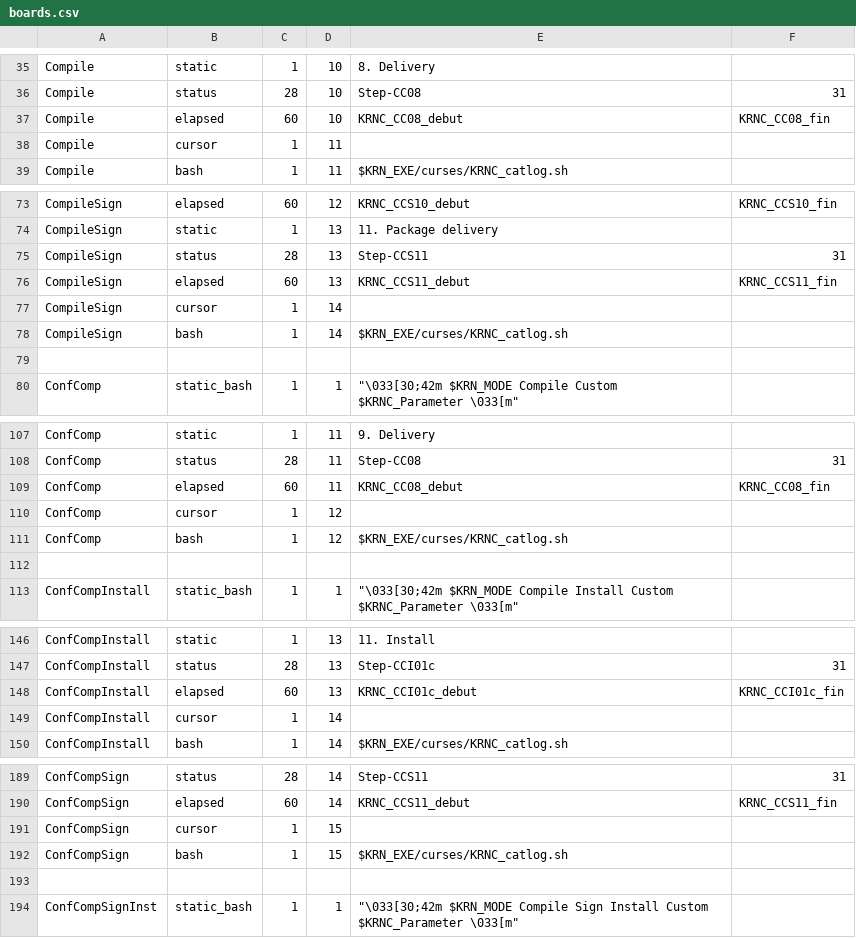
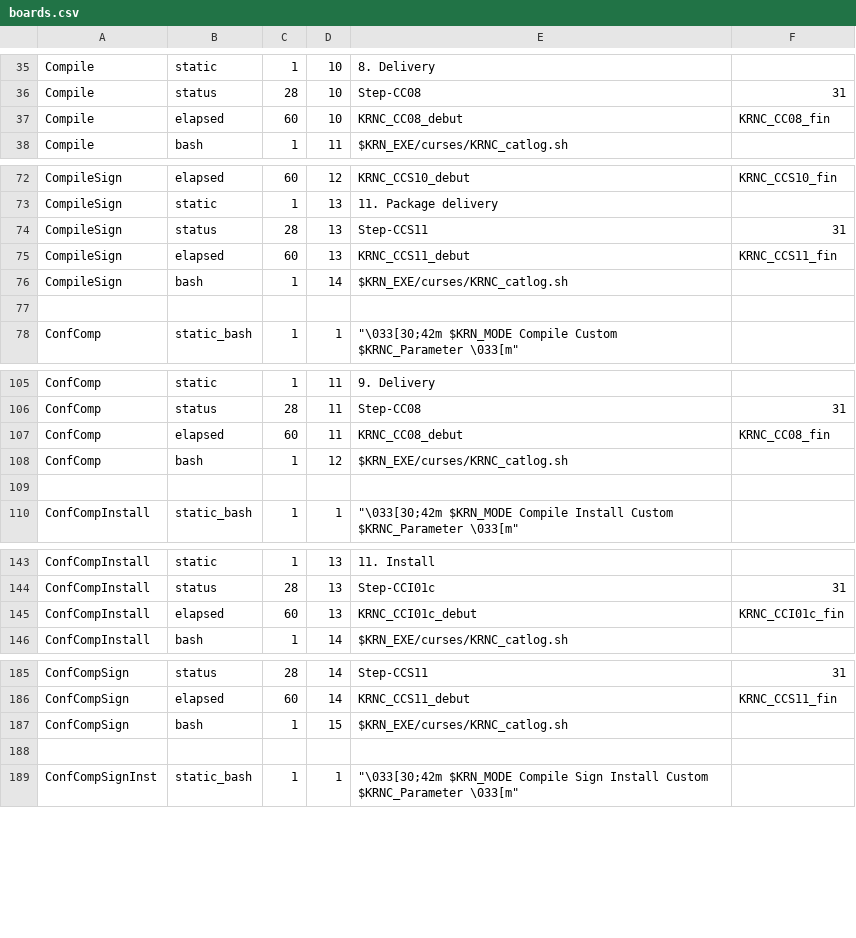
Before and after one commit to TNZfr/krn, a CSV file: last/curses/boards.csv, drawn as a sheet; only a part is shown, gaps mark what is left out; the diff covers the shown part only; the diff names each change by its address in the sheet, - before the commit and + after, or states it on an @@ line.

Commit message:
Version 10.1 curses optimisation : - refreshes now work in real-time mode - remove all unnecessary code and test to reduce cpu overhead - few aesthetic improvements

```diff
--- a/last/curses/boards.csv
+++ b/last/curses/boards.csv
-row 38: Compile | cursor | 1 | 11
-row 77: CompileSign | cursor | 1 | 14
-row 110: ConfComp | cursor | 1 | 12
-row 149: ConfCompInstall | cursor | 1 | 14
-row 191: ConfCompSign | cursor | 1 | 15
```
Also changed, not shown: 1 removed row elsewhere in this file, 22 other files.
